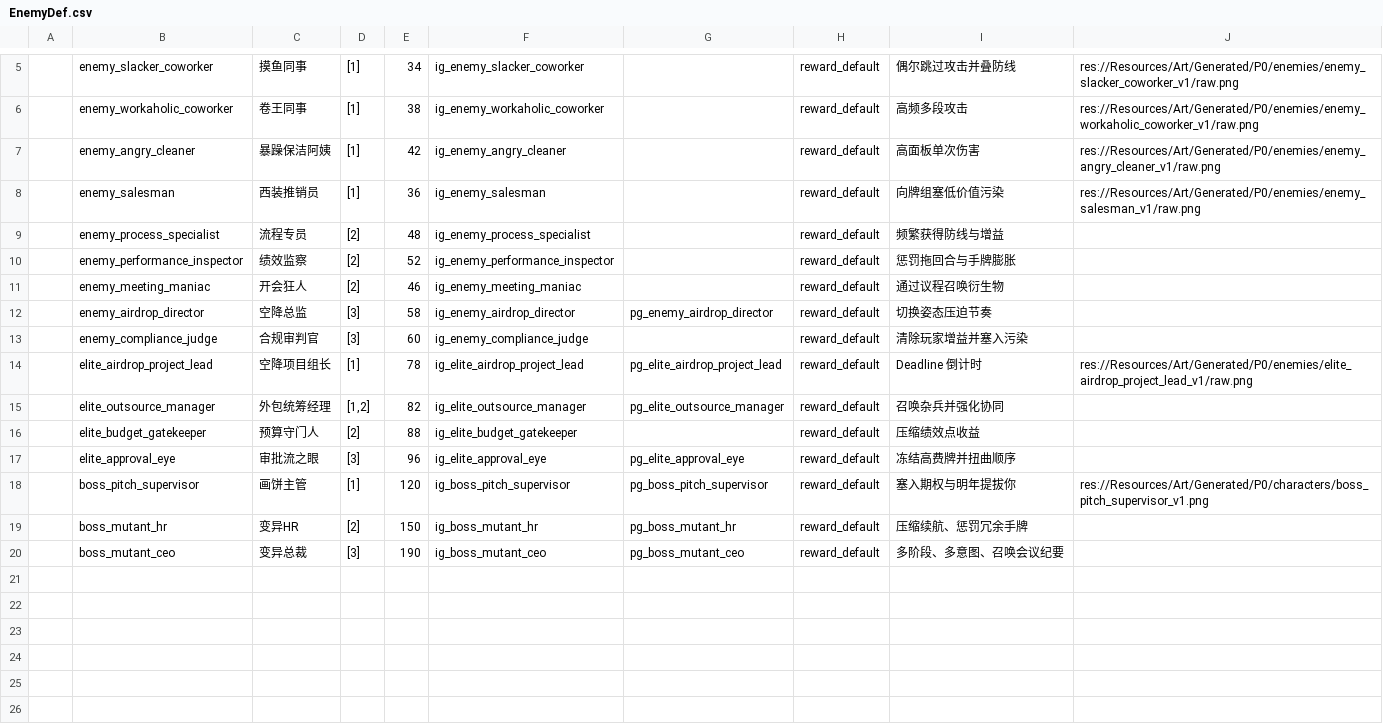
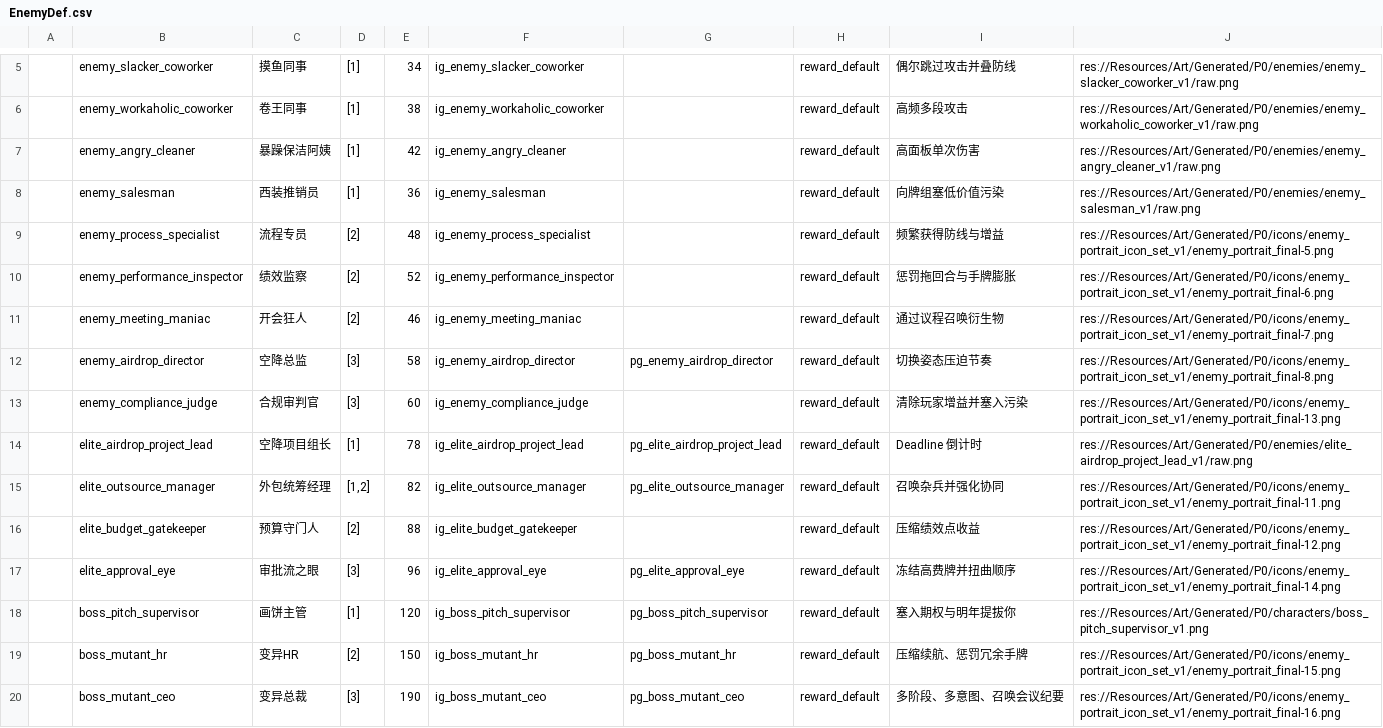
Before and after one commit to k1ngr4m/withgai, a CSV file: DataTables/Datas/EnemyDef.csv, drawn as a sheet; only a part is shown, gaps mark what is left out.

Commit message:
Wire enemy portrait art

```diff
--- a/DataTables/Datas/EnemyDef.csv
+++ b/DataTables/Datas/EnemyDef.csv
@@ -8,13 +8,13 @@
 ,enemy_salesman,西装推销员,[1],36,ig_enemy_salesman,,reward_default,向牌组塞低价值污染,res://Resources/Art/Generated/P0/enemies/enemy_salesman_v1/raw.png
-,enemy_process_specialist,流程专员,[2],48,ig_enemy_process_specialist,,reward_default,频繁获得防线与增益,
-,enemy_performance_inspector,绩效监察,[2],52,ig_enemy_performance_inspector,,reward_default,惩罚拖回合与手牌膨胀,
-,enemy_meeting_maniac,开会狂人,[2],46,ig_enemy_meeting_maniac,,reward_default,通过议程召唤衍生物,
-,enemy_airdrop_director,空降总监,[3],58,ig_enemy_airdrop_director,pg_enemy_airdrop_director,reward_default,切换姿态压迫节奏,
-,enemy_compliance_judge,合规审判官,[3],60,ig_enemy_compliance_judge,,reward_default,清除玩家增益并塞入污染,
+,enemy_process_specialist,流程专员,[2],48,ig_enemy_process_specialist,,reward_default,频繁获得防线与增益,res://Resources/Art/Generated/P0/icons/enemy_portrait_icon_set_v1/enemy_portrait_final-5.png
+,enemy_performance_inspector,绩效监察,[2],52,ig_enemy_performance_inspector,,reward_default,惩罚拖回合与手牌膨胀,res://Resources/Art/Generated/P0/icons/enemy_portrait_icon_set_v1/enemy_portrait_final-6.png
+,enemy_meeting_maniac,开会狂人,[2],46,ig_enemy_meeting_maniac,,reward_default,通过议程召唤衍生物,res://Resources/Art/Generated/P0/icons/enemy_portrait_icon_set_v1/enemy_portrait_final-7.png
+,enemy_airdrop_director,空降总监,[3],58,ig_enemy_airdrop_director,pg_enemy_airdrop_director,reward_default,切换姿态压迫节奏,res://Resources/Art/Generated/P0/icons/enemy_portrait_icon_set_v1/enemy_portrait_final-8.png
+,enemy_compliance_judge,合规审判官,[3],60,ig_enemy_compliance_judge,,reward_default,清除玩家增益并塞入污染,res://Resources/Art/Generated/P0/icons/enemy_portrait_icon_set_v1/enemy_portrait_final-13.png
 ,elite_airdrop_project_lead,空降项目组长,[1],78,ig_elite_airdrop_project_lead,pg_elite_airdrop_project_lead,reward_default,Deadline 倒计时,res://Resources/Art/Generated/P0/enemies/elite_airdrop_project_lead_v1/raw.png
-,elite_outsource_manager,外包统筹经理,"[1,2]",82,ig_elite_outsource_manager,pg_elite_outsource_manager,reward_default,召唤杂兵并强化协同,
-,elite_budget_gatekeeper,预算守门人,[2],88,ig_elite_budget_gatekeeper,,reward_default,压缩绩效点收益,
-,elite_approval_eye,审批流之眼,[3],96,ig_elite_approval_eye,pg_elite_approval_eye,reward_default,冻结高费牌并扭曲顺序,
+,elite_outsource_manager,外包统筹经理,"[1,2]",82,ig_elite_outsource_manager,pg_elite_outsource_manager,reward_default,召唤杂兵并强化协同,res://Resources/Art/Generated/P0/icons/enemy_portrait_icon_set_v1/enemy_portrait_final-11.png
+,elite_budget_gatekeeper,预算守门人,[2],88,ig_elite_budget_gatekeeper,,reward_default,压缩绩效点收益,res://Resources/Art/Generated/P0/icons/enemy_portrait_icon_set_v1/enemy_portrait_final-12.png
+,elite_approval_eye,审批流之眼,[3],96,ig_elite_approval_eye,pg_elite_approval_eye,reward_default,冻结高费牌并扭曲顺序,res://Resources/Art/Generated/P0/icons/enemy_portrait_icon_set_v1/enemy_portrait_final-14.png
 ,boss_pitch_supervisor,画饼主管,[1],120,ig_boss_pitch_supervisor,pg_boss_pitch_supervisor,reward_default,塞入期权与明年提拔你,res://Resources/Art/Generated/P0/characters/boss_pitch_supervisor_v1.png
-,boss_mutant_hr,变异HR,[2],150,ig_boss_mutant_hr,pg_boss_mutant_hr,reward_default,压缩续航、惩罚冗余手牌,
-,boss_mutant_ceo,变异总裁,[3],190,ig_boss_mutant_ceo,pg_boss_mutant_ceo,reward_default,多阶段、多意图、召唤会议纪要,
+,boss_mutant_hr,变异HR,[2],150,ig_boss_mutant_hr,pg_boss_mutant_hr,reward_default,压缩续航、惩罚冗余手牌,res://Resources/Art/Generated/P0/icons/enemy_portrait_icon_set_v1/enemy_portrait_final-15.png
+,boss_mutant_ceo,变异总裁,[3],190,ig_boss_mutant_ceo,pg_boss_mutant_ceo,reward_default,多阶段、多意图、召唤会议纪要,res://Resources/Art/Generated/P0/icons/enemy_portrait_icon_set_v1/enemy_portrait_final-16.png
```
Also changed, not shown: 5 other files.
